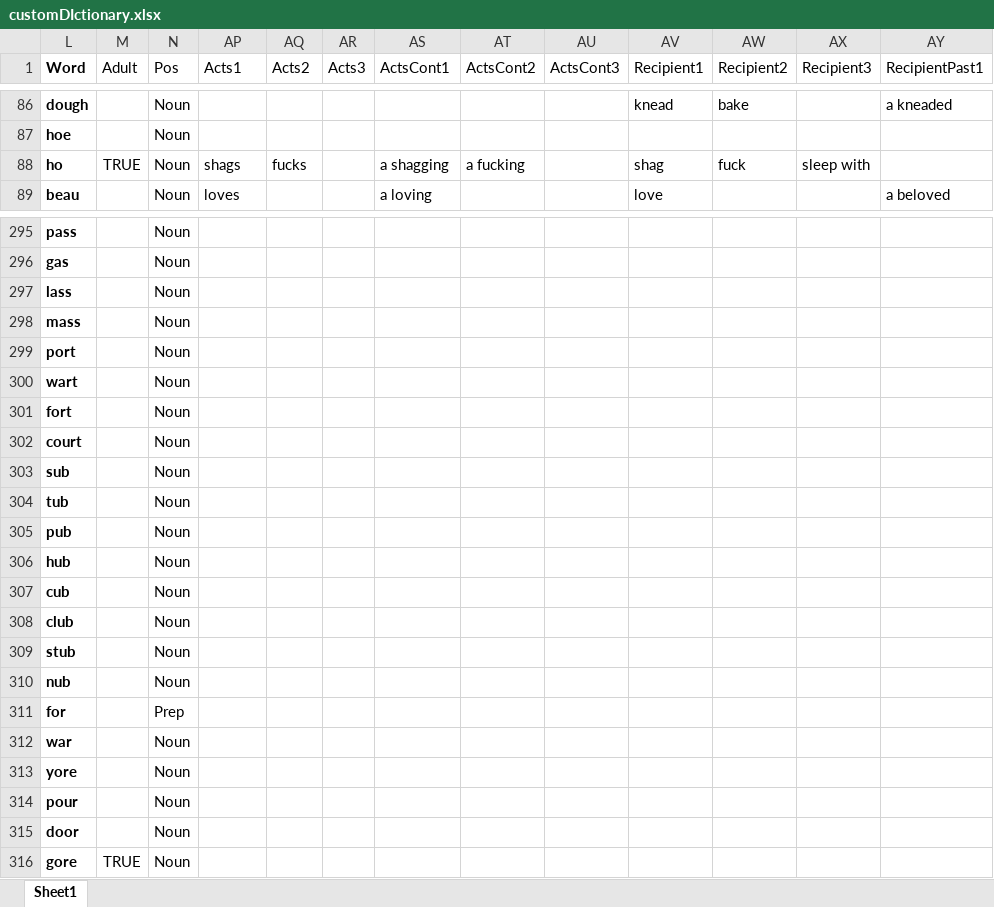
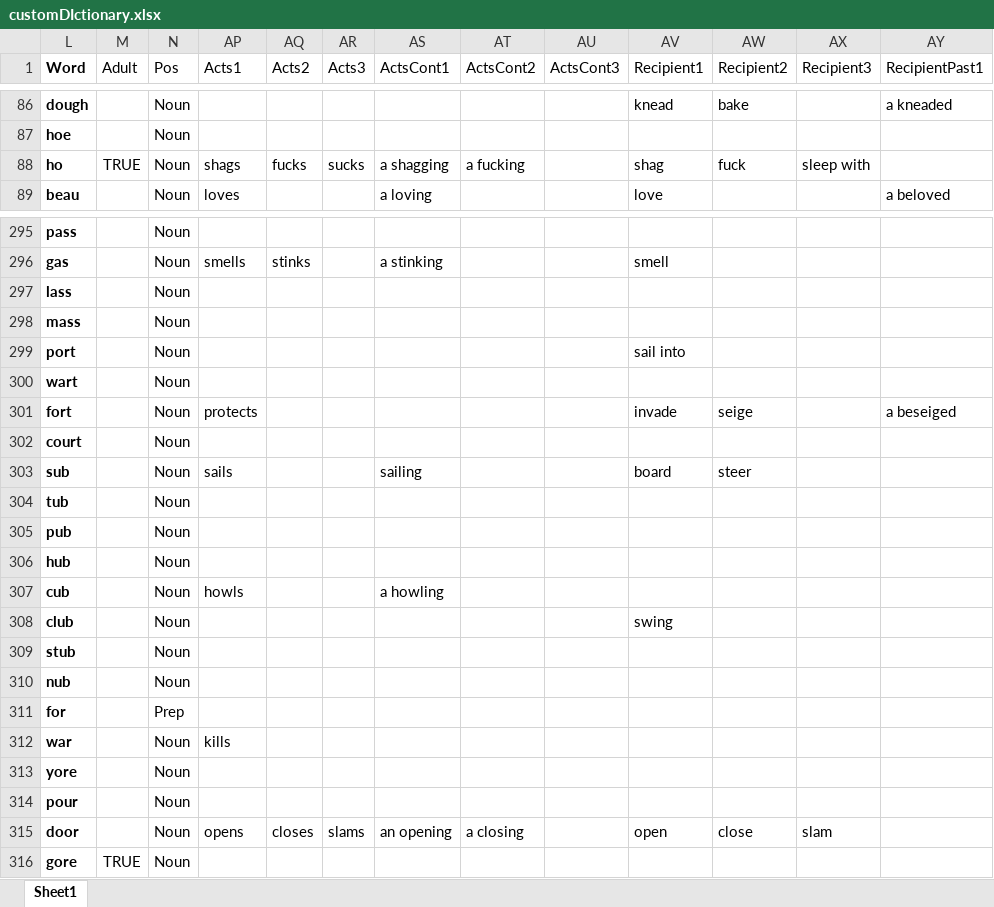
Before and after one commit to wabradshaw/claptrap, an Excel workbook: customDIctionary.xlsx, sheet Sheet1, drawn as a sheet; only a part is shown, gaps mark what is left out; values as stored, in another font and other column widths than the file's, no borders; the diff covers the shown part only; the diff names each change by its address in the sheet, - before the commit and + after, or states it on an @@ line.

```diff
--- a/customDIctionary.xlsx (sheet Sheet1)
+++ b/customDIctionary.xlsx (sheet Sheet1)
-AR88 (Acts3): (empty)
+AR88 (Acts3): sucks
-AP296 (Acts1): (empty)
+AP296 (Acts1): smells
-AQ296 (Acts2): (empty)
+AQ296 (Acts2): stinks
-AS296 (ActsCont1): (empty)
+AS296 (ActsCont1): a stinking
-AV296 (Recipient1): (empty)
+AV296 (Recipient1): smell
-AV299 (Recipient1): (empty)
+AV299 (Recipient1): sail into
-AP301 (Acts1): (empty)
+AP301 (Acts1): protects
-AV301 (Recipient1): (empty)
+AV301 (Recipient1): invade
-AW301 (Recipient2): (empty)
+AW301 (Recipient2): seige
-AY301 (RecipientPast1): (empty)
+AY301 (RecipientPast1): a beseiged
-AP303 (Acts1): (empty)
+AP303 (Acts1): sails
-AS303 (ActsCont1): (empty)
+AS303 (ActsCont1): sailing
-AV303 (Recipient1): (empty)
+AV303 (Recipient1): board
-AW303 (Recipient2): (empty)
+AW303 (Recipient2): steer
-AP307 (Acts1): (empty)
+AP307 (Acts1): howls
-AS307 (ActsCont1): (empty)
+AS307 (ActsCont1): a howling
-AV308 (Recipient1): (empty)
+AV308 (Recipient1): swing
-AP312 (Acts1): (empty)
+AP312 (Acts1): kills
-AP315 (Acts1): (empty)
+AP315 (Acts1): opens
-AQ315 (Acts2): (empty)
+AQ315 (Acts2): closes
-AR315 (Acts3): (empty)
+AR315 (Acts3): slams
-AS315 (ActsCont1): (empty)
+AS315 (ActsCont1): an opening
-AT315 (ActsCont2): (empty)
+AT315 (ActsCont2): a closing
-AV315 (Recipient1): (empty)
+AV315 (Recipient1): open
-AW315 (Recipient2): (empty)
+AW315 (Recipient2): close
-AX315 (Recipient3): (empty)
+AX315 (Recipient3): slam
```
Also changed, not shown: 253 edited cells elsewhere in this sheet.
